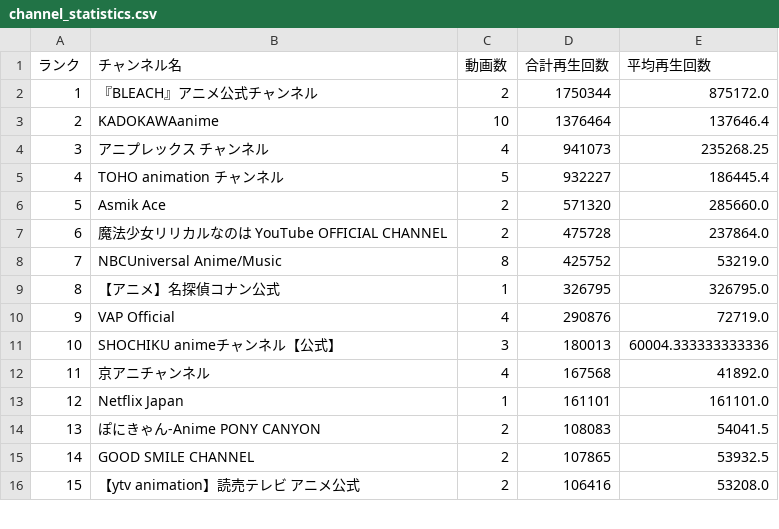
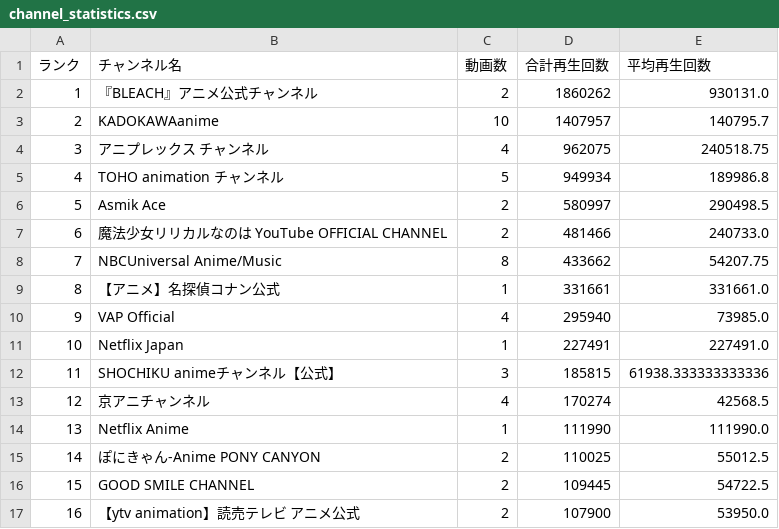
Before and after one commit to SchiAnimeMusic/AnimeInfo, a CSV file: data/channel_statistics.csv, drawn as a sheet; only a part is shown; removed rows and columns are numbered as before the commit, all else as after; the diff covers the shown part only; the diff names each change by its address in the sheet, - before the commit and + after, or states it on an @@ line.

```diff
--- a/data/channel_statistics.csv
+++ b/data/channel_statistics.csv
-D2 (合計再生回数): 1750344
+D2 (合計再生回数): 1860262
-E2 (平均再生回数): 875172.0
+E2 (平均再生回数): 930131.0
-D3 (合計再生回数): 1376464
+D3 (合計再生回数): 1407957
-E3 (平均再生回数): 137646.4
+E3 (平均再生回数): 140795.7
-D4 (合計再生回数): 941073
+D4 (合計再生回数): 962075
-E4 (平均再生回数): 235268.25
+E4 (平均再生回数): 240518.75
-D5 (合計再生回数): 932227
+D5 (合計再生回数): 949934
-E5 (平均再生回数): 186445.4
+E5 (平均再生回数): 189986.8
-D6 (合計再生回数): 571320
+D6 (合計再生回数): 580997
-E6 (平均再生回数): 285660.0
+E6 (平均再生回数): 290498.5
-D7 (合計再生回数): 475728
+D7 (合計再生回数): 481466
-E7 (平均再生回数): 237864.0
+E7 (平均再生回数): 240733.0
-D8 (合計再生回数): 425752
+D8 (合計再生回数): 433662
-E8 (平均再生回数): 53219.0
+E8 (平均再生回数): 54207.75
-D9 (合計再生回数): 326795
+D9 (合計再生回数): 331661
-E9 (平均再生回数): 326795.0
+E9 (平均再生回数): 331661.0
-D10 (合計再生回数): 290876
+D10 (合計再生回数): 295940
-E10 (平均再生回数): 72719.0
+E10 (平均再生回数): 73985.0
+row 11: 10 | Netflix Japan | 1 | 227491 | 227491.0
@@ column A (ランク) renumbered from row 12 down @@
-D12 (合計再生回数): 180013
+D12 (合計再生回数): 185815
-E12 (平均再生回数): 60004.333333333336
+E12 (平均再生回数): 61938.333333333336
-D13 (合計再生回数): 167568
+D13 (合計再生回数): 170274
-E13 (平均再生回数): 41892.0
+E13 (平均再生回数): 42568.5
-row 13: 12 | Netflix Japan | 1 | 161101 | 161101.0
+row 14: 13 | Netflix Anime | 1 | 111990 | 111990.0
-D15 (合計再生回数): 108083
+D15 (合計再生回数): 110025
-E15 (平均再生回数): 54041.5
+E15 (平均再生回数): 55012.5
-D16 (合計再生回数): 107865
+D16 (合計再生回数): 109445
-E16 (平均再生回数): 53932.5
+E16 (平均再生回数): 54722.5
-D17 (合計再生回数): 106416
+D17 (合計再生回数): 107900
-E17 (平均再生回数): 53208.0
+E17 (平均再生回数): 53950.0
```
Also changed, not shown: 1 added row, 1 removed row and 24 edited cells elsewhere in this file, 4 other files.
